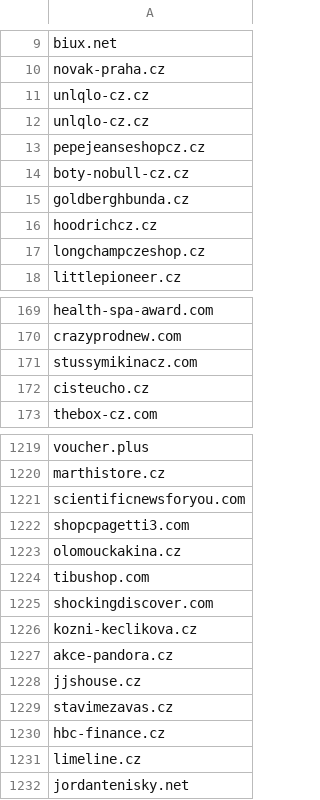
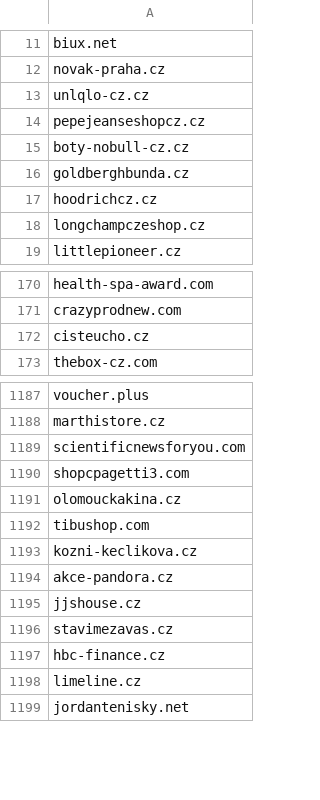
Before and after one commit to oubrecht-com/coi-adblock-list, a CSV file: coi_source_data.csv, drawn as a sheet; only a part is shown, gaps mark what is left out; removed rows and columns are numbered as before the commit, all else as after; the diff covers the shown part only; the diff names each change by its address in the sheet, - before the commit and + after, or states it on an @@ line.

```diff
--- a/coi_source_data.csv
+++ b/coi_source_data.csv
-row 11: unlqlo-cz.cz
-row 171: stussymikinacz.com
-row 1225: shockingdiscover.com
```
Also changed, not shown: 2 added rows and 32 removed rows elsewhere in this file.
